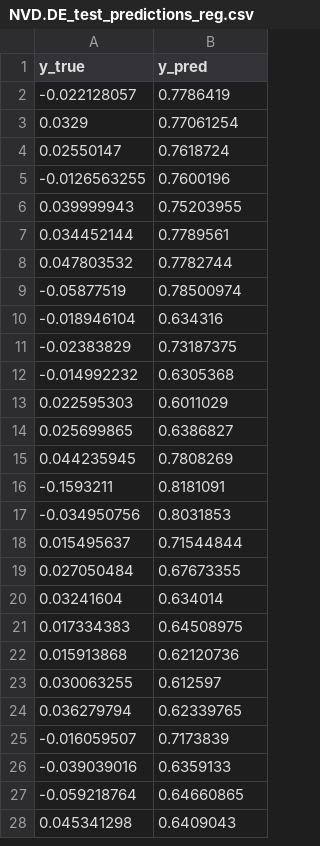
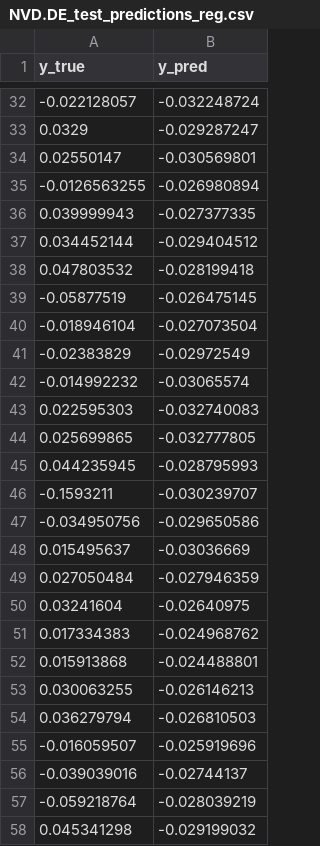
Before and after one commit to khaibom/Stock-Predictor-v2, a CSV file: models/lstm/NVD.DE/NVD.DE_test_predictions_reg.csv, drawn as a sheet; only a part is shown, gaps mark what is left out; the diff covers the shown part only.

```diff
--- a/models/lstm/NVD.DE/NVD.DE_test_predictions_reg.csv
+++ b/models/lstm/NVD.DE/NVD.DE_test_predictions_reg.csv
@@ -2,27 +32,27 @@ y_true,y_pred
--0.022128057,0.7786419
-0.0329,0.77061254
-0.02550147,0.7618724
--0.0126563255,0.7600196
-0.039999943,0.75203955
-0.034452144,0.7789561
-0.047803532,0.7782744
--0.05877519,0.78500974
--0.018946104,0.634316
--0.02383829,0.73187375
--0.014992232,0.6305368
-0.022595303,0.6011029
-0.025699865,0.6386827
-0.044235945,0.7808269
--0.1593211,0.8181091
--0.034950756,0.8031853
-0.015495637,0.71544844
-0.027050484,0.67673355
-0.03241604,0.634014
-0.017334383,0.64508975
-0.015913868,0.62120736
-0.030063255,0.612597
-0.036279794,0.62339765
--0.016059507,0.7173839
--0.039039016,0.6359133
--0.059218764,0.64660865
-0.045341298,0.6409043
+-0.022128057,-0.032248724
+0.0329,-0.029287247
+0.02550147,-0.030569801
+-0.0126563255,-0.026980894
+0.039999943,-0.027377335
+0.034452144,-0.029404512
+0.047803532,-0.028199418
+-0.05877519,-0.026475145
+-0.018946104,-0.027073504
+-0.02383829,-0.02972549
+-0.014992232,-0.03065574
+0.022595303,-0.032740083
+0.025699865,-0.032777805
+0.044235945,-0.028795993
+-0.1593211,-0.030239707
+-0.034950756,-0.029650586
+0.015495637,-0.03036669
+0.027050484,-0.027946359
+0.03241604,-0.02640975
+0.017334383,-0.024968762
+0.015913868,-0.024488801
+0.030063255,-0.026146213
+0.036279794,-0.026810503
+-0.016059507,-0.025919696
+-0.039039016,-0.02744137
+-0.059218764,-0.028039219
+0.045341298,-0.029199032
```
Also changed, not shown: 30 added rows and 104 edited cells elsewhere in this file, models/ensemble/NVD.DE/NVD.DE_ensemble_test_predictions_cls.csv, models/ensemble/NVD.DE/NVD.DE_ensemble_test_predictions_reg.csv, 44 other files.
